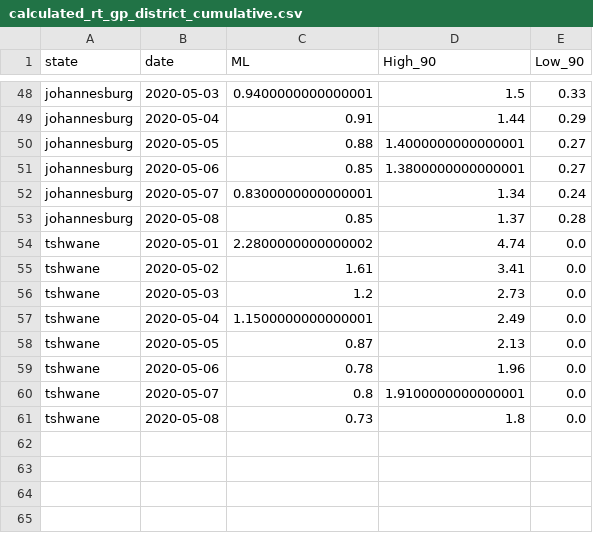
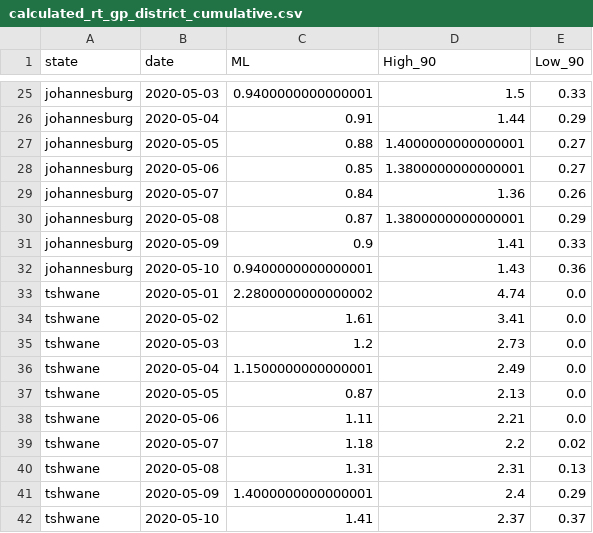
Before and after one commit to nikrich/covid19za, a CSV file: data/calc/calculated_rt_gp_district_cumulative.csv, drawn as a sheet; only a part is shown, gaps mark what is left out; the diff covers the shown part only.

```diff
--- a/data/calc/calculated_rt_gp_district_cumulative.csv
+++ b/data/calc/calculated_rt_gp_district_cumulative.csv
@@ -51,4 +28,6 @@ johannesburg,2020-05-05,0.88,1.4000000000000001,0.27
 johannesburg,2020-05-06,0.85,1.3800000000000001,0.27
-johannesburg,2020-05-07,0.8300000000000001,1.34,0.24
-johannesburg,2020-05-08,0.85,1.37,0.28
+johannesburg,2020-05-07,0.84,1.36,0.26
+johannesburg,2020-05-08,0.87,1.3800000000000001,0.29
+johannesburg,2020-05-09,0.9,1.41,0.33
+johannesburg,2020-05-10,0.9400000000000001,1.43,0.36
 tshwane,2020-05-01,2.2800000000000002,4.74,0.0
@@ -58,4 +37,6 @@ tshwane,2020-05-04,1.1500000000000001,2.49,0.0
 tshwane,2020-05-05,0.87,2.13,0.0
-tshwane,2020-05-06,0.78,1.96,0.0
-tshwane,2020-05-07,0.8,1.9100000000000001,0.0
-tshwane,2020-05-08,0.73,1.8,0.0
+tshwane,2020-05-06,1.11,2.21,0.0
+tshwane,2020-05-07,1.18,2.2,0.02
+tshwane,2020-05-08,1.31,2.31,0.13
+tshwane,2020-05-09,1.4000000000000001,2.4,0.29
+tshwane,2020-05-10,1.41,2.37,0.37
```
Also changed, not shown: 1 added row, 24 removed rows and 7 edited cells elsewhere in this file.
